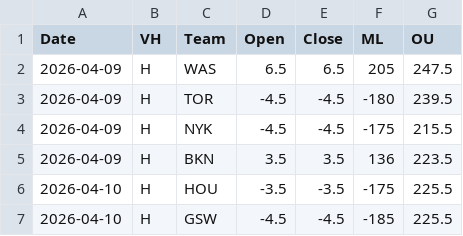
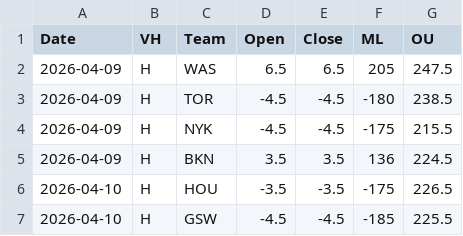
Before and after one commit to missionfromdog/bball-prediction, a CSV file: data/betting/live_odds_vegas_format.csv, drawn as a sheet.

```diff
--- a/data/betting/live_odds_vegas_format.csv
+++ b/data/betting/live_odds_vegas_format.csv
@@ -2,6 +2,6 @@ Date,VH,Team,Open,Close,ML,OU
 2026-04-09,H,WAS,6.5,6.5,205,247.5
-2026-04-09,H,TOR,-4.5,-4.5,-180,239.5
+2026-04-09,H,TOR,-4.5,-4.5,-180,238.5
 2026-04-09,H,NYK,-4.5,-4.5,-175,215.5
-2026-04-09,H,BKN,3.5,3.5,136,223.5
-2026-04-10,H,HOU,-3.5,-3.5,-175,225.5
+2026-04-09,H,BKN,3.5,3.5,136,224.5
+2026-04-10,H,HOU,-3.5,-3.5,-175,226.5
 2026-04-10,H,GSW,-4.5,-4.5,-185,225.5
```
Also changed, not shown: data/betting/live_odds_bookmakers_comparison.csv, data/betting/live_odds_latest.csv.
